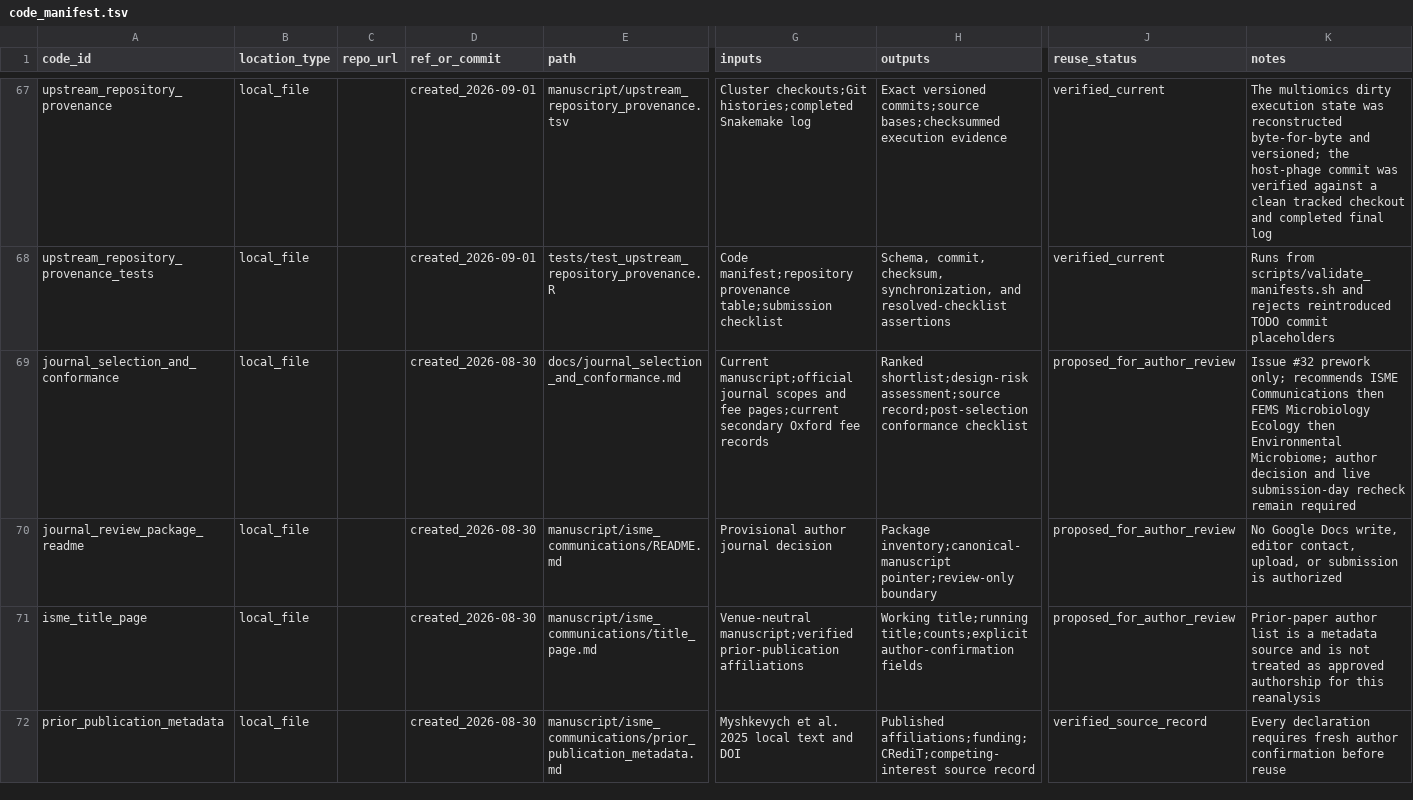
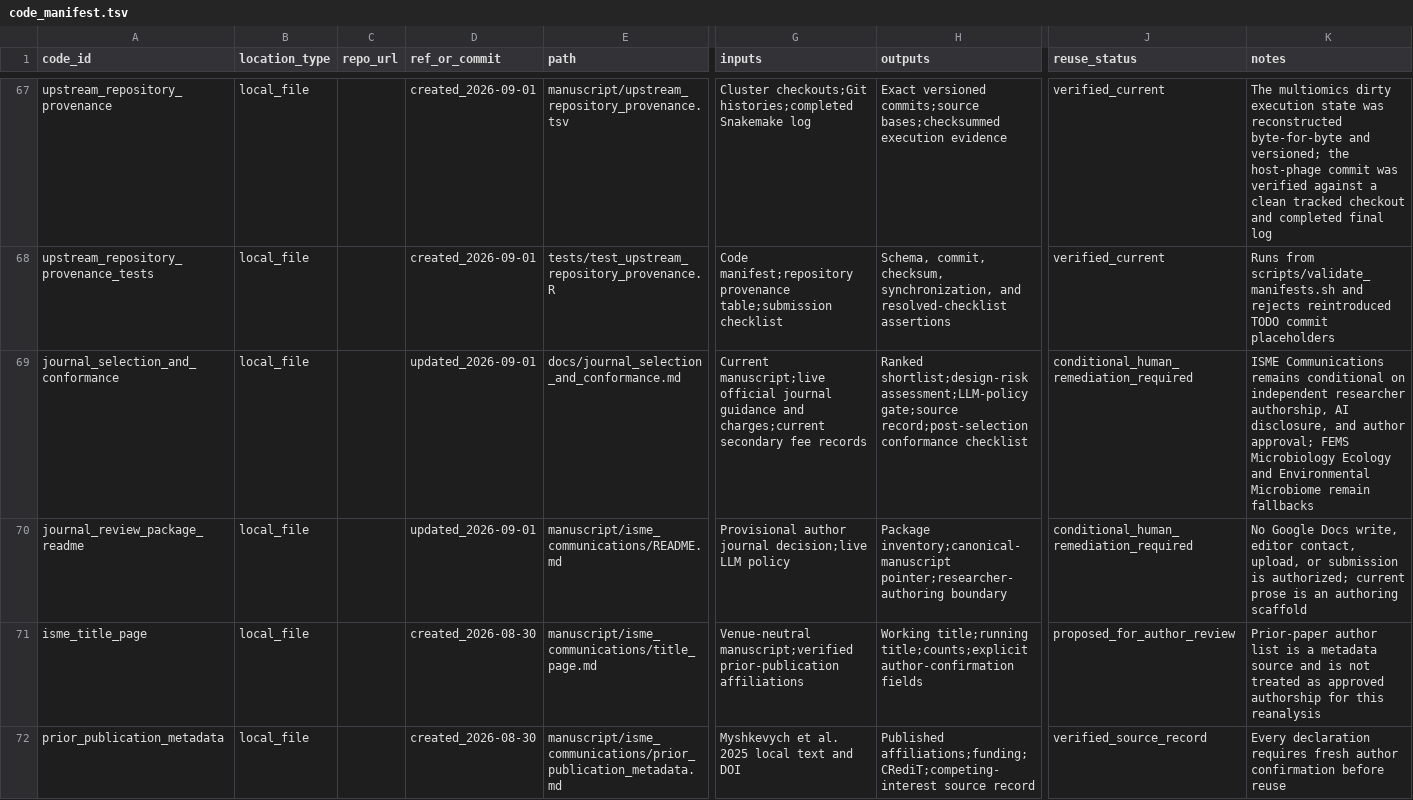
Before and after one commit to shaman-narayanasamy/phage_uv_ecology_analysis, a TSV file: manifests/code_manifest.tsv, drawn as a sheet; only a part is shown, gaps mark what is left out; the diff covers the shown part only; the diff names each change by its address in the sheet, - before the commit and + after, or states it on an @@ line.

Commit message:
Record ISME researcher-authorship compliance gate
Refresh the live ISME Communications instructions, capture the prohibition on LLM-drafted manuscripts, add a mandatory researcher-authorship and AI-disclosure remediation workflow, update the current APC and submission requirements, and compare the recorded fallback policies without changing the author-selected target.

```diff
--- a/manifests/code_manifest.tsv
+++ b/manifests/code_manifest.tsv
-D69:D70 (ref_or_commit): created_2026-08-30
+D69:D70 (ref_or_commit): updated_2026-09-01
-G69 (inputs): Current manuscript;official journal scopes and fee pages;current secondary Oxford fee records
+G69 (inputs): Current manuscript;live official journal guidance and charges;current secondary fee records
-H69 (outputs): Ranked shortlist;design-risk assessment;source record;post-selection conformance…
+H69 (outputs): Ranked shortlist;design-risk assessment;LLM-policy gate;source record;post-selection conformance…
-J69:J70 (reuse_status): proposed_for_author_review
+J69:J70 (reuse_status): conditional_human_remediation_required
-K69 (notes): Issue #32 prework only; recommends ISME Communications then FEMS Microbiology Ecology then Environmental Microbiome; author decision and live submission-day recheck remain required
+K69 (notes): ISME Communications remains conditional on independent researcher authorship, AI disclosure, and author approval; FEMS Microbiology Ecology and Environmental Microbiome remain fallbacks
-G70 (inputs): Provisional author journal decision
+G70 (inputs): Provisional author journal decision;live LLM policy
-H70 (outputs): Package inventory;canonical-manuscript pointer;review-only boundary
+H70 (outputs): Package inventory;canonical-manuscript pointer;researcher-authoring boundary
-K70 (notes): …submission is authorized
+K70 (notes): …submission is authorized; current prose is an authoring scaffold
```
Also changed, not shown: 1 added row and 15 edited cells elsewhere in this file, 9 other files.
